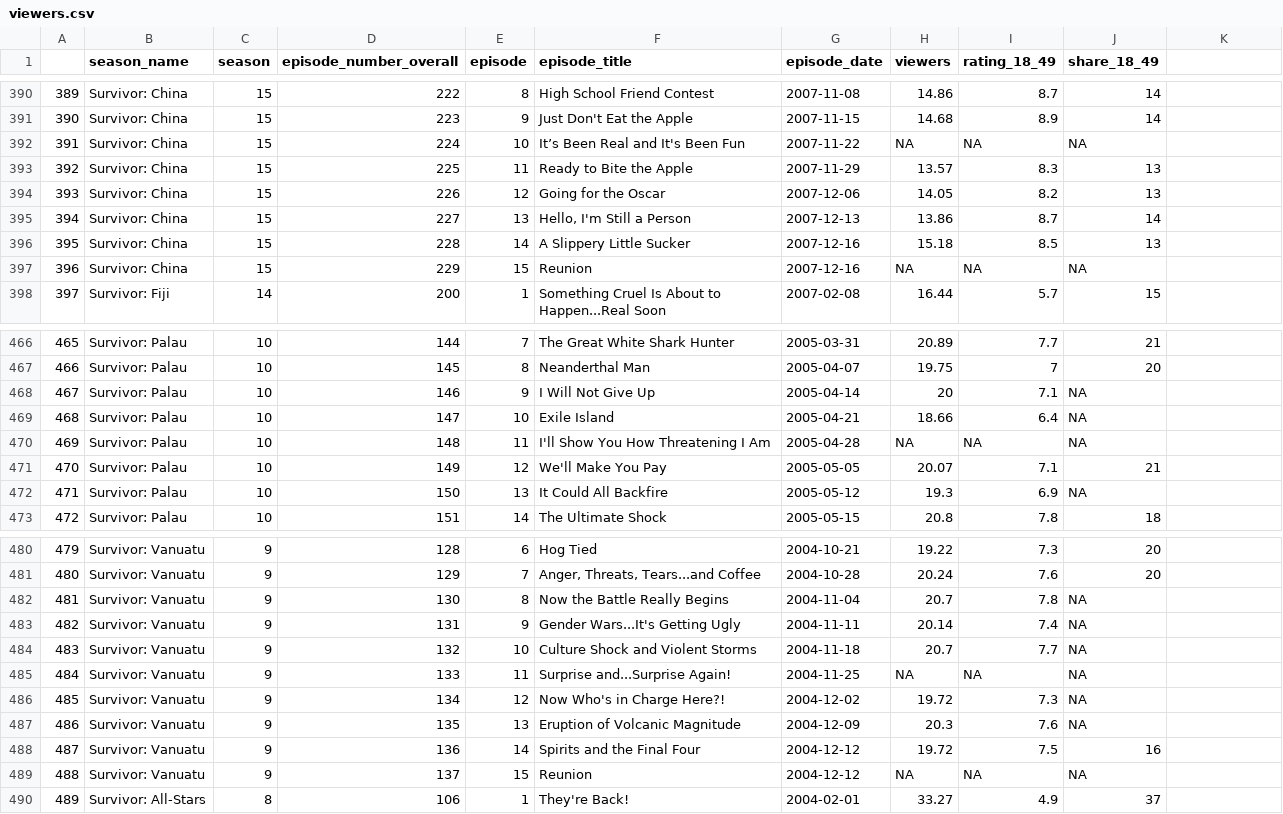
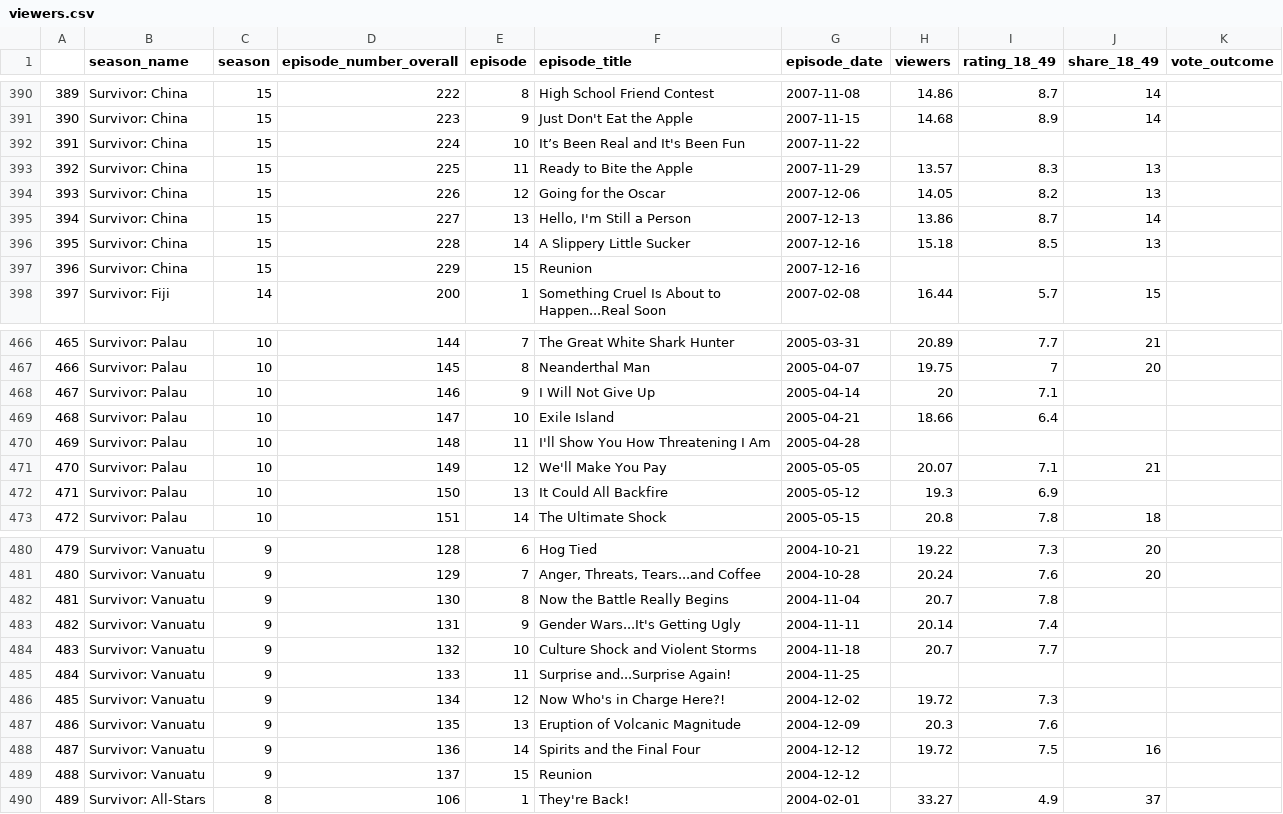
Before and after one commit to margaretreed/survivor_app, a CSV file: data/viewers.csv, drawn as a sheet; only a part is shown, gaps mark what is left out; the diff covers the shown part only.

```diff
--- a/data/viewers.csv
+++ b/data/viewers.csv
@@ -1 +1 @@
-"","season_name","season","episode_number_overall","episode","episode_title","episode_date","viewers","rating_18_49","share_18_49"
+,season_name,season,episode_number_overall,episode,episode_title,episode_date,viewers,rating_18_49,share_18_49,vote_outcome
@@ -392 +392 @@
-"391","Survivor: China",15,224,10,"It’s Been Real and It's Been Fun",2007-11-22,NA,NA,NA
+391,Survivor: China,15,224,10,It’s Been Real and It's Been Fun,2007-11-22,,,,
@@ -397 +397 @@
-"396","Survivor: China",15,229,15,"Reunion",2007-12-16,NA,NA,NA
+396,Survivor: China,15,229,15,Reunion,2007-12-16,,,,
@@ -468,3 +468,3 @@
-"467","Survivor: Palau",10,146,9,"I Will Not Give Up",2005-04-14,20,7.1,NA
-"468","Survivor: Palau",10,147,10,"Exile Island",2005-04-21,18.66,6.4,NA
-"469","Survivor: Palau",10,148,11,"I'll Show You How Threatening I Am",2005-04-28,NA,NA,NA
+467,Survivor: Palau,10,146,9,I Will Not Give Up,2005-04-14,20,7.1,,
+468,Survivor: Palau,10,147,10,Exile Island,2005-04-21,18.66,6.4,,
+469,Survivor: Palau,10,148,11,I'll Show You How Threatening I Am,2005-04-28,,,,
@@ -472 +472 @@
-"471","Survivor: Palau",10,150,13,"It Could All Backfire",2005-05-12,19.3,6.9,NA
+471,Survivor: Palau,10,150,13,It Could All Backfire,2005-05-12,19.3,6.9,,
@@ -482,6 +482,6 @@
-"481","Survivor: Vanuatu",9,130,8,"Now the Battle Really Begins",2004-11-04,20.7,7.8,NA
-"482","Survivor: Vanuatu",9,131,9,"Gender Wars...It's Getting Ugly",2004-11-11,20.14,7.4,NA
-"483","Survivor: Vanuatu",9,132,10,"Culture Shock and Violent Storms",2004-11-18,20.7,7.7,NA
-"484","Survivor: Vanuatu",9,133,11,"Surprise and...Surprise Again!",2004-11-25,NA,NA,NA
-"485","Survivor: Vanuatu",9,134,12,"Now Who's in Charge Here?!",2004-12-02,19.72,7.3,NA
-"486","Survivor: Vanuatu",9,135,13,"Eruption of Volcanic Magnitude",2004-12-09,20.3,7.6,NA
+481,Survivor: Vanuatu,9,130,8,Now the Battle Really Begins,2004-11-04,20.7,7.8,,
+482,Survivor: Vanuatu,9,131,9,Gender Wars...It's Getting Ugly,2004-11-11,20.14,7.4,,
+483,Survivor: Vanuatu,9,132,10,Culture Shock and Violent Storms,2004-11-18,20.7,7.7,,
+484,Survivor: Vanuatu,9,133,11,Surprise and...Surprise Again!,2004-11-25,,,,
+485,Survivor: Vanuatu,9,134,12,Now Who's in Charge Here?!,2004-12-02,19.72,7.3,,
+486,Survivor: Vanuatu,9,135,13,Eruption of Volcanic Magnitude,2004-12-09,20.3,7.6,,
@@ -489 +489 @@
-"488","Survivor: Vanuatu",9,137,15,"Reunion",2004-12-12,NA,NA,NA
+488,Survivor: Vanuatu,9,137,15,Reunion,2004-12-12,,,,
```
Also changed, not shown: 70 edited cells elsewhere in this file, data/season_summary.csv, 11 other files.
